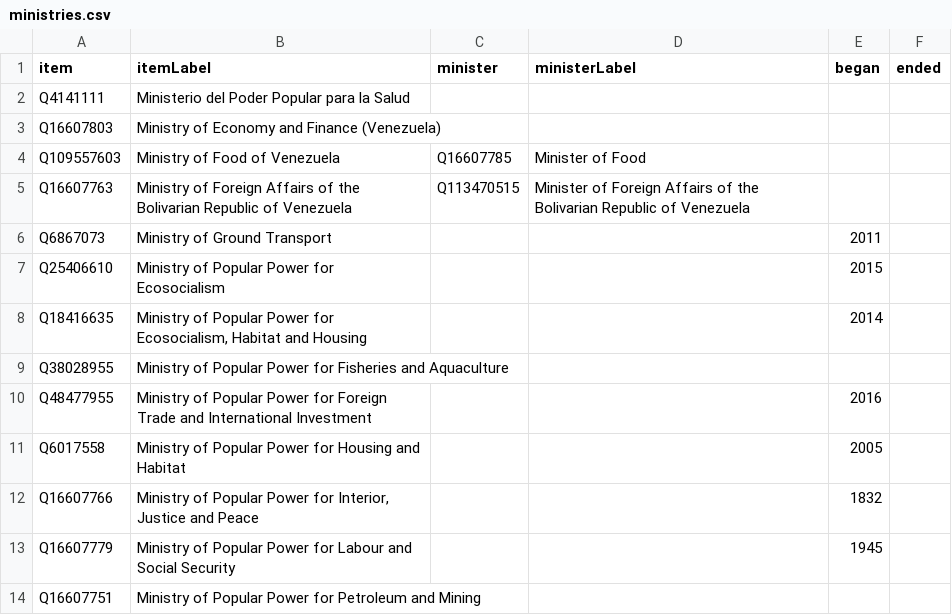
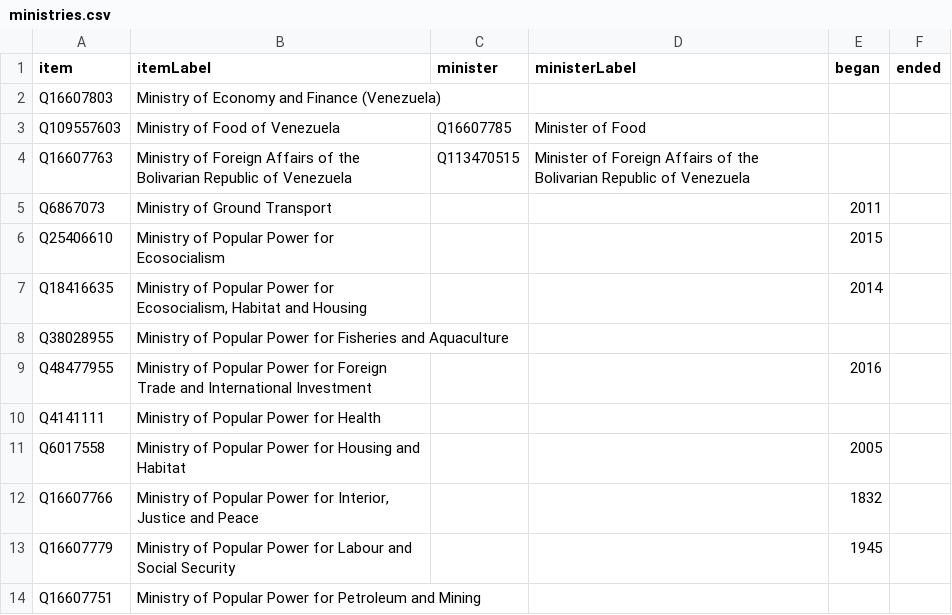
Before and after one commit to every-politician-scrapers/venezuela, a CSV file: wikidata/results/ministries.csv, drawn as a sheet; only a part is shown.

Commit message:
Run SPARQL queries

```diff
--- a/wikidata/results/ministries.csv
+++ b/wikidata/results/ministries.csv
@@ -1,3 +1,2 @@
 item,itemLabel,minister,ministerLabel,began,ended
-Q4141111,Ministerio del Poder Popular para la Salud,,,,
 Q16607803,Ministry of Economy and Finance (Venezuela),,,,
@@ -10,2 +9,3 @@ Q38028955,Ministry of Popular Power for Fisheries and Aquaculture,,,,
 Q48477955,Ministry of Popular Power for Foreign Trade and International Investment,,,2016,
+Q4141111,Ministry of Popular Power for Health,,,,
 Q6017558,Ministry of Popular Power for Housing and Habitat,,,2005,
```
